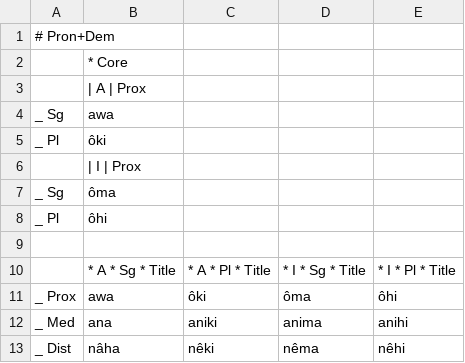
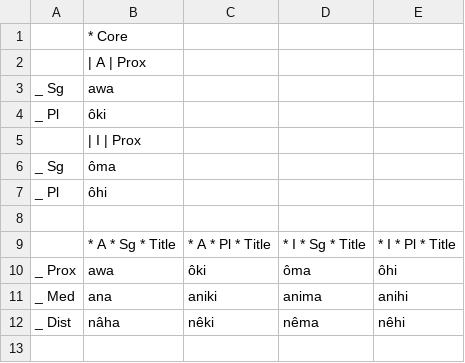
Before and after one commit to UAlbertaALTLab/morphodict-backend, a TSV file: src/crkeng/res/layouts/demonstrative-pronouns.tsv, drawn as a sheet; the diff names each change by its address in the sheet, - before the commit and + after, or states it on an @@ line.

```diff
--- a/src/crkeng/res/layouts/demonstrative-pronouns.tsv
+++ b/src/crkeng/res/layouts/demonstrative-pronouns.tsv
-row 1: # Pron+Dem
```
Also changed, not shown: 4 other files.
